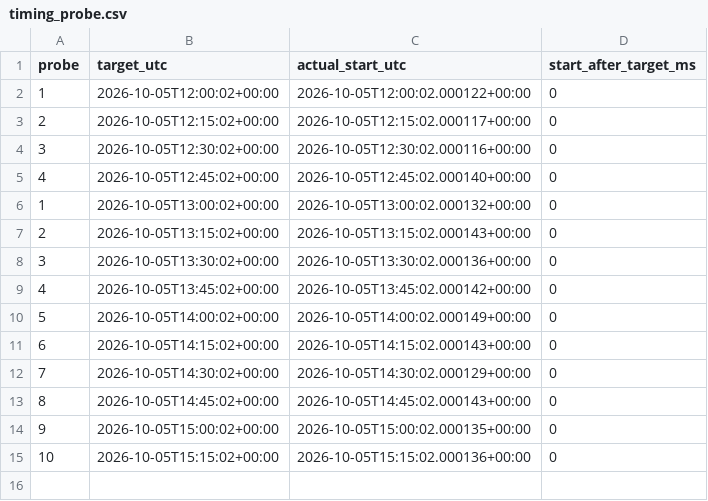
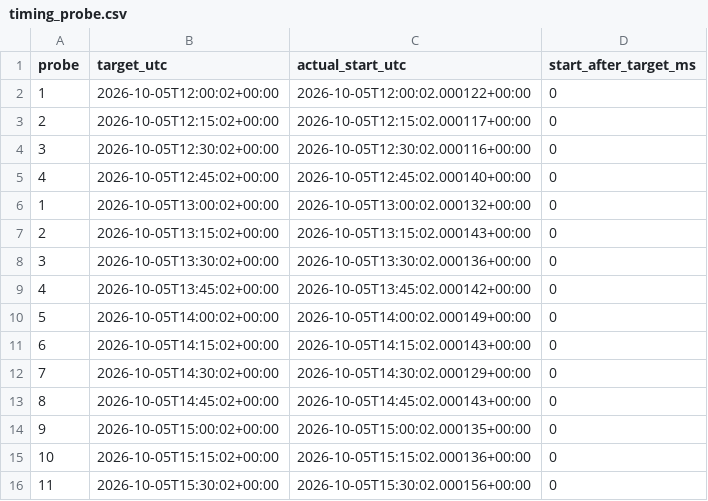
Before and after one commit to Photofiver/Stock-finder, a CSV file: blofin_live_scan_summary/timing_probe.csv, drawn as a sheet; the diff names each change by its address in the sheet, - before the commit and + after, or states it on an @@ line.

```diff
--- a/blofin_live_scan_summary/timing_probe.csv
+++ b/blofin_live_scan_summary/timing_probe.csv
+row 16: 11 | 2026-10-05T15:30:02+00:00 | 2026-10-05T15:30:02.000156+00:00 | 0
```
Also changed, not shown: 12 other files.
